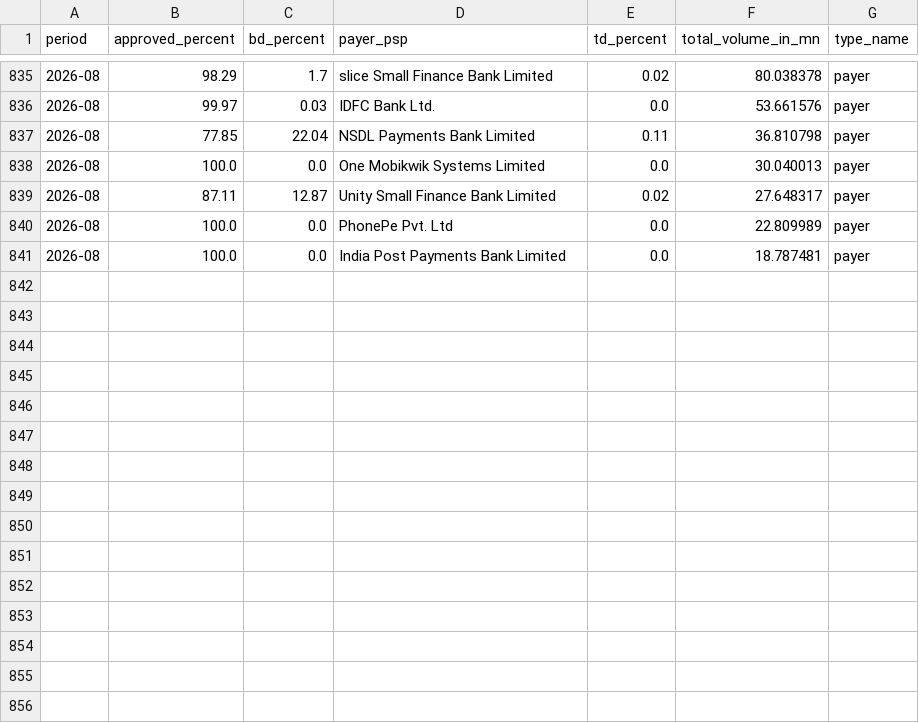
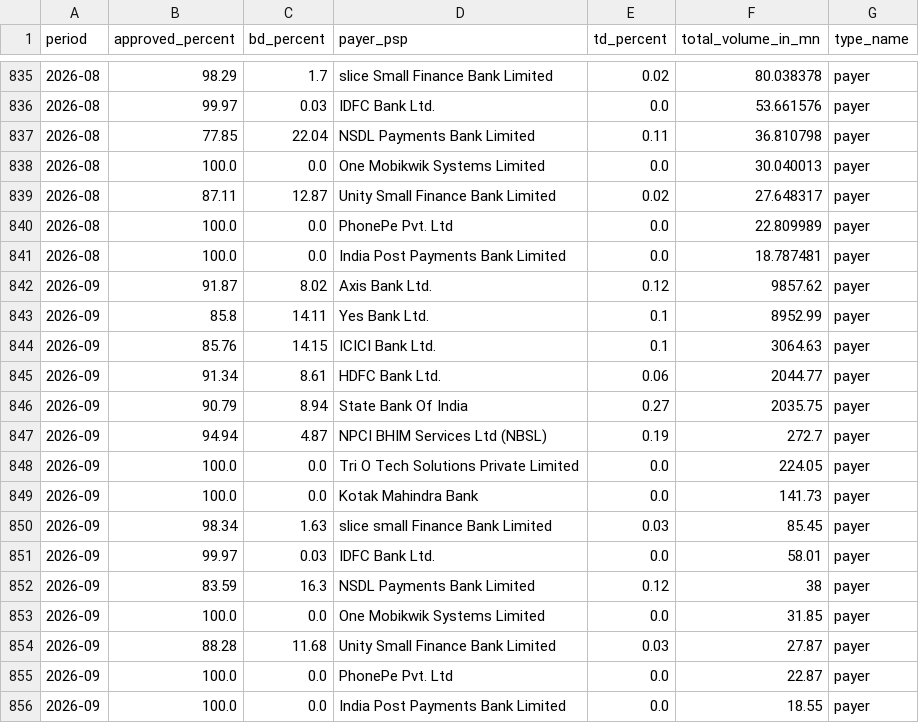
Before and after one commit to illusionist-creator/rbi-payments-data, a CSV file: data/processed/upi_payer_psp.csv, drawn as a sheet; only a part is shown, gaps mark what is left out.

```diff
--- a/data/processed/upi_payer_psp.csv
+++ b/data/processed/upi_payer_psp.csv
@@ -841 +841,16 @@ period,approved_percent,bd_percent,payer_psp,td_percent,total_volume_in_mn,type_
 2026-08,100.0,0.0,India Post Payments Bank Limited,0.0,18.787481,payer
+2026-09,91.87,8.02,Axis Bank Ltd.,0.12,9857.62,payer
+2026-09,85.8,14.11,Yes Bank Ltd.,0.1,8952.99,payer
+2026-09,85.76,14.15,ICICI Bank Ltd.,0.1,3064.63,payer
+2026-09,91.34,8.61,HDFC Bank Ltd.,0.06,2044.77,payer
+2026-09,90.79,8.94,State Bank Of India,0.27,2035.75,payer
+2026-09,94.94,4.87,NPCI BHIM Services Ltd (NBSL),0.19,272.7,payer
+2026-09,100.0,0.0,Tri O Tech Solutions Private Limited,0.0,224.05,payer
+2026-09,100.0,0.0,Kotak Mahindra Bank,0.0,141.73,payer
+2026-09,98.34,1.63,slice small Finance Bank Limited,0.03,85.45,payer
+2026-09,99.97,0.03,IDFC Bank Ltd.,0.0,58.01,payer
+2026-09,83.59,16.3,NSDL Payments Bank Limited,0.12,38,payer
+2026-09,100.0,0.0,One Mobikwik Systems Limited,0.0,31.85,payer
+2026-09,88.28,11.68,Unity Small Finance Bank Limited,0.03,27.87,payer
+2026-09,100.0,0.0,PhonePe Pvt. Ltd,0.0,22.87,payer
+2026-09,100.0,0.0,India Post Payments Bank Limited,0.0,18.55,payer
```
Also changed, not shown: data/processed/upi_payee_psp.csv, data/processed/upi_remitter_banks.csv, 7 other files.
